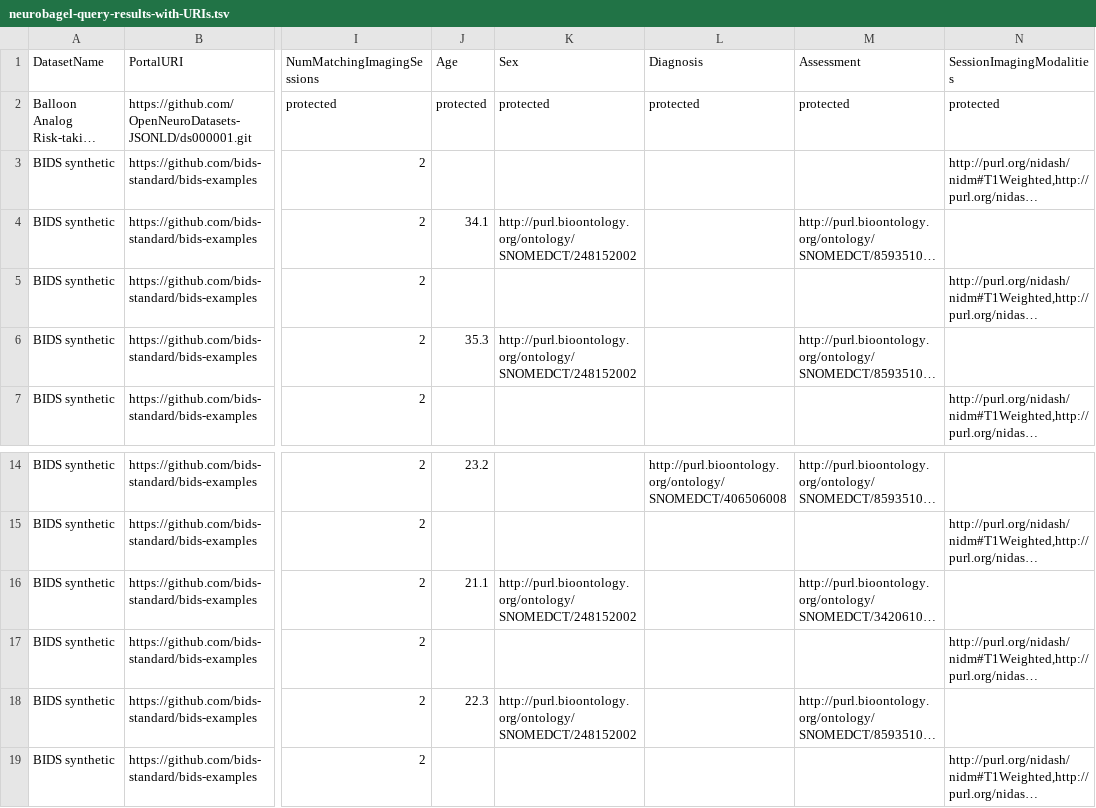
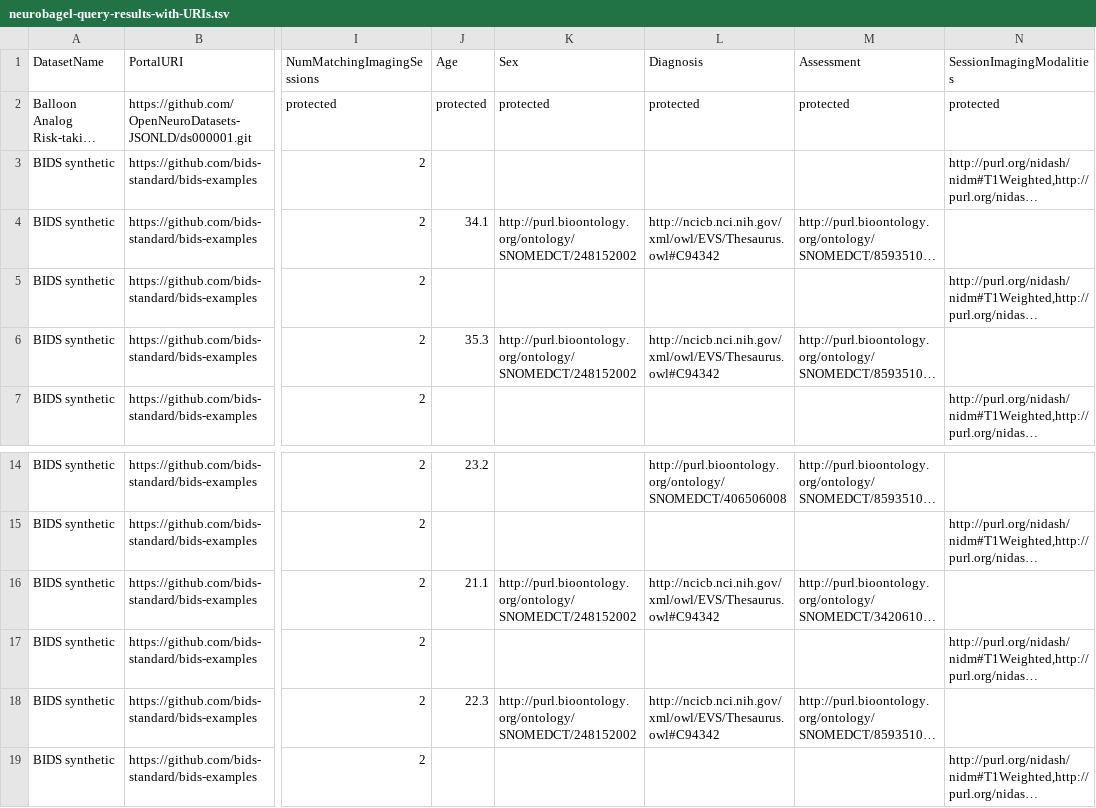
Before and after one commit to neurobagel/neurobagel_examples, a TSV file: query-tool-results/neurobagel-query-results-with-URIs.tsv, drawn as a sheet; only a part is shown, gaps mark what is left out; long unchanged cells end in …; the diff names each change by its address in the sheet, - before the commit and + after, or states it on an @@ line.

```diff
--- a/query-tool-results/neurobagel-query-results-with-URIs.tsv
+++ b/query-tool-results/neurobagel-query-results-with-URIs.tsv
-L4 (Diagnosis): (empty)
+L4 (Diagnosis): http://ncicb.nci.nih.gov/xml/owl/EVS/Thesaurus.owl#C94342
-L6 (Diagnosis): (empty)
+L6 (Diagnosis): http://ncicb.nci.nih.gov/xml/owl/EVS/Thesaurus.owl#C94342
-L16 (Diagnosis): (empty)
+L16 (Diagnosis): http://ncicb.nci.nih.gov/xml/owl/EVS/Thesaurus.owl#C94342
-L18 (Diagnosis): (empty)
+L18 (Diagnosis): http://ncicb.nci.nih.gov/xml/owl/EVS/Thesaurus.owl#C94342
```
Also changed, not shown: query-tool-results/neurobagel-query-results.tsv.
